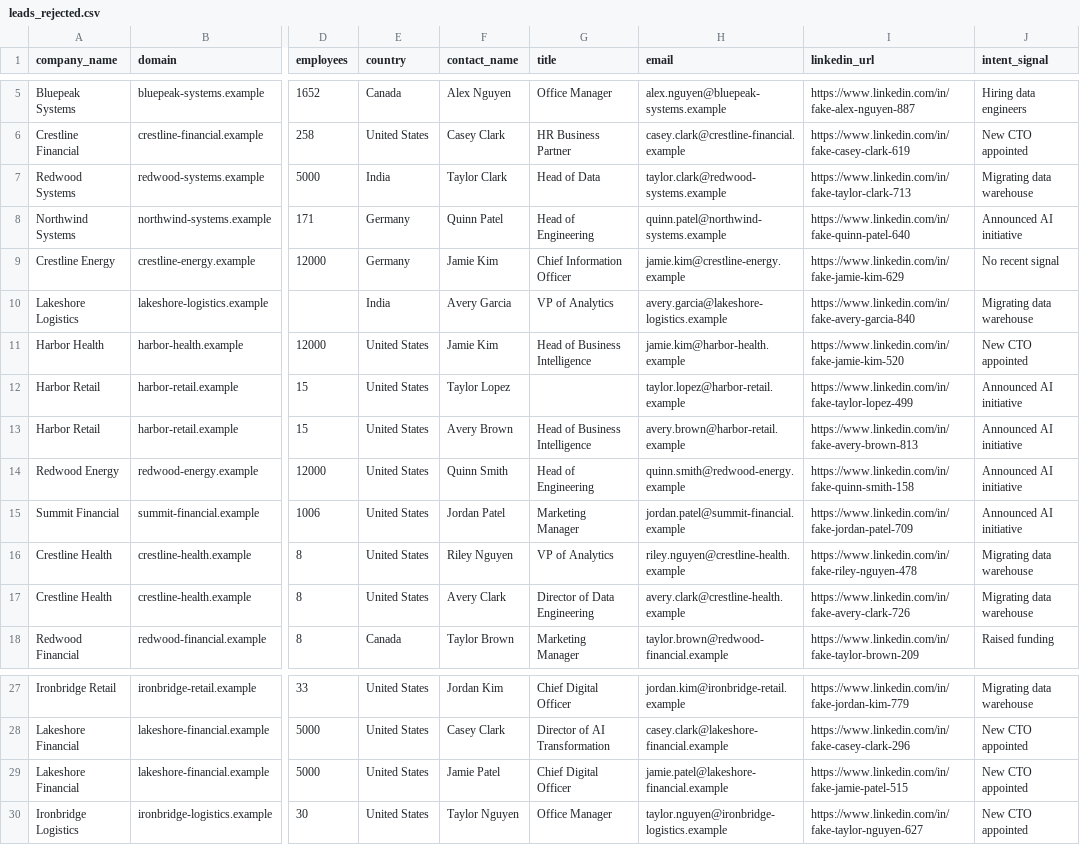
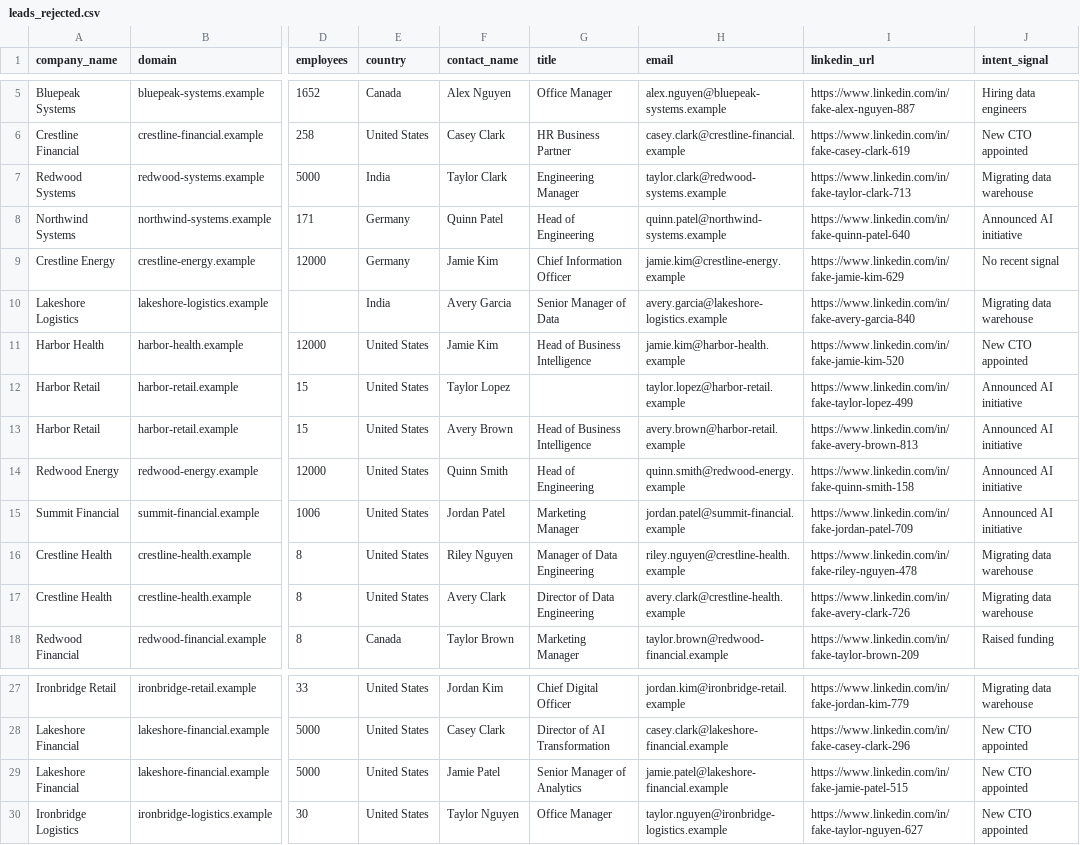
Before and after one commit to adnansyed28-alt/outquota-gtm-autopilot, a CSV file: sample-data/leads_rejected.csv, drawn as a sheet; only a part is shown, gaps mark what is left out; the diff names each change by its address in the sheet, - before the commit and + after, or states it on an @@ line.

```diff
--- a/sample-data/leads_rejected.csv
+++ b/sample-data/leads_rejected.csv
-G7 (title): Head of Data
+G7 (title): Engineering Manager
-G10 (title): VP of Analytics
+G10 (title): Senior Manager of Data
-G16 (title): VP of Analytics
+G16 (title): Manager of Data Engineering
-G29 (title): Chief Digital Officer
+G29 (title): Senior Manager of Analytics
```
Also changed, not shown: sample-data/leads_clean.csv, sample-data/leads_raw.csv, 6 other files.
